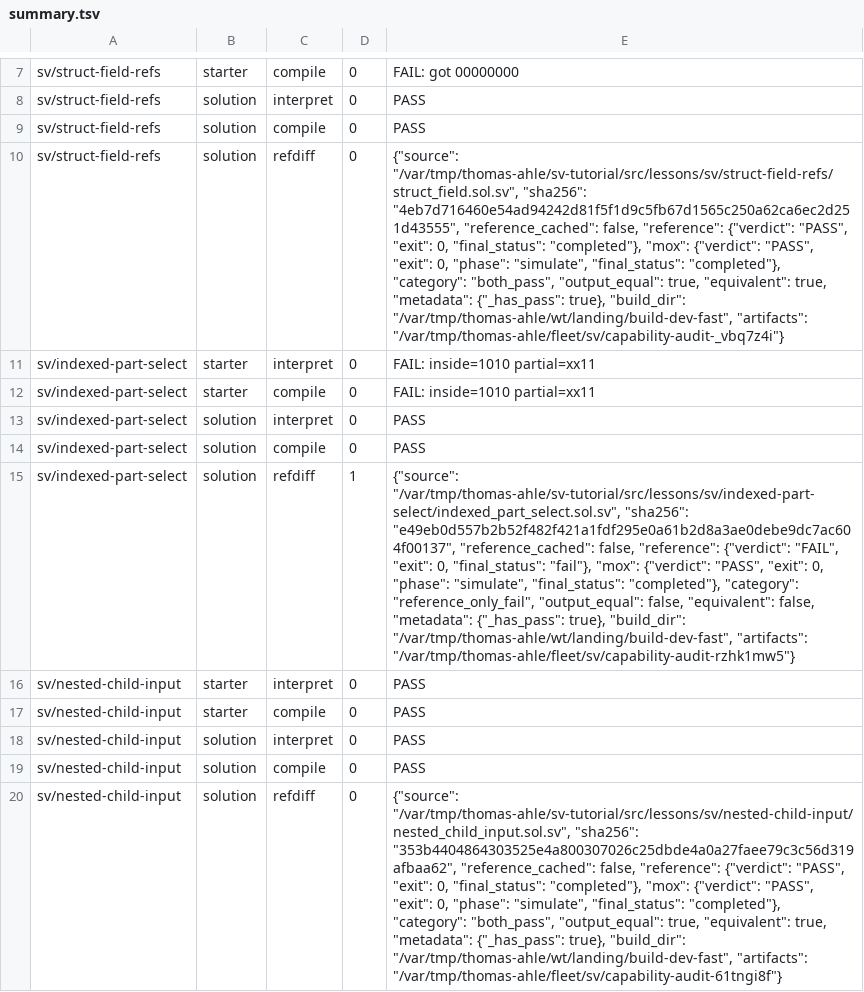
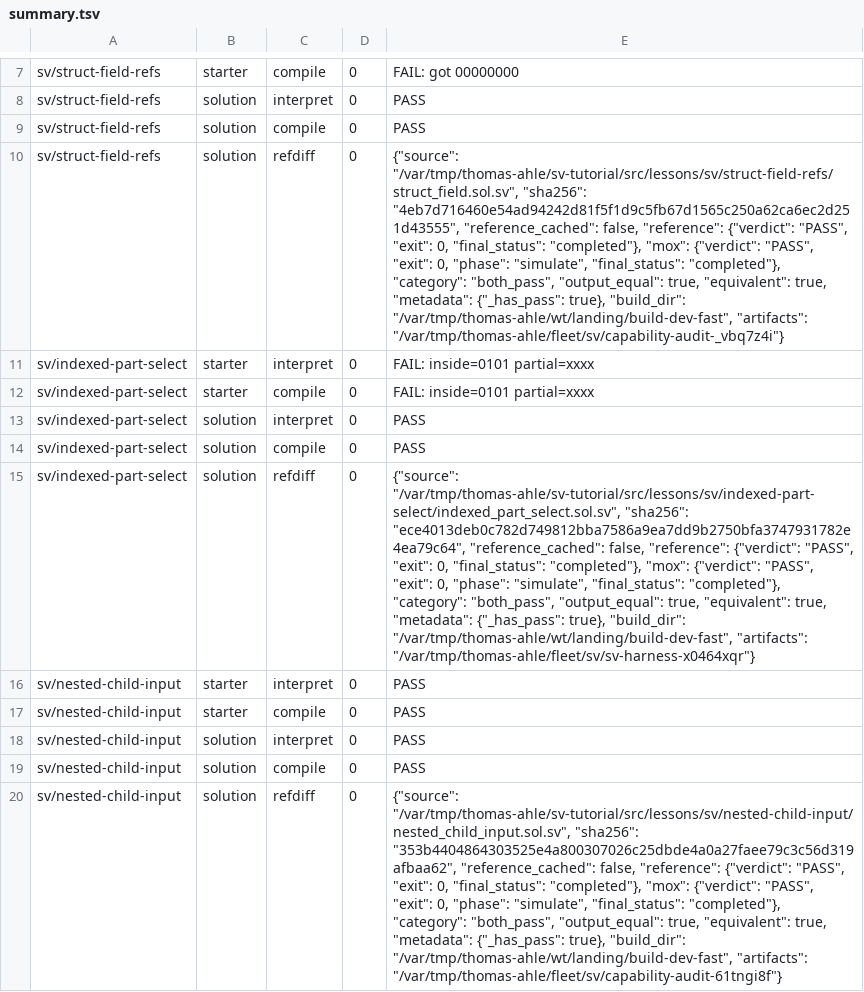
Before and after one commit to thomasnormal/sv-tutorial, a TSV file: artifacts/tutorial/capability-receipts/summary.tsv, drawn as a sheet; only a part is shown, gaps mark what is left out; the diff names each change by its address in the sheet, - before the commit and + after, or states it on an @@ line.

```diff
--- a/artifacts/tutorial/capability-receipts/summary.tsv
+++ b/artifacts/tutorial/capability-receipts/summary.tsv
-E11:E12: FAIL: inside=1010 partial=xx11
+E11:E12: FAIL: inside=0101 partial=xxxx
-D15: 1
+D15: 0
-E15: …"/var/tmp/thomas-ahle/sv-tutorial/src/lessons/sv/indexed-part-select/indexed_part_select.sol.sv", "sha256": "e49eb0d557b2b52f482f421a1fdf295e0a61b2d8a3ae0debe9dc7ac604f00137", "reference_cached": false, "reference": {"verdict": "FAIL", "exit": 0, "final_status": "fail"}, "mox": {"verdict": "PASS", "exit": 0, "phase": "simulate", "final_status": "completed"}, "category": "reference_only_fail", "output_equal": false, "equivalent": false, "metadata": {"_has_pass": true}, "build_dir": "/var/tmp/thomas-ahle/wt/landing/build-dev-fast", "artifacts": "/var/tmp/thomas-ahle/fleet/sv/capability-audit-rzhk1mw5"}
+E15: …"/var/tmp/thomas-ahle/sv-tutorial/src/lessons/sv/indexed-part-select/indexed_part_select.sol.sv", "sha256": "ece4013deb0c782d749812bba7586a9ea7dd9b2750bfa3747931782e4ea79c64", "reference_cached": false, "reference": {"verdict": "PASS", "exit": 0, "final_status": "completed"}, "mox": {"verdict": "PASS", "exit": 0, "phase": "simulate", "final_status": "completed"}, "category": "both_pass", "output_equal": true, "equivalent": true, "metadata": {"_has_pass": true}, "build_dir": "/var/tmp/thomas-ahle/wt/landing/build-dev-fast", "artifacts": "/var/tmp/thomas-ahle/fleet/sv/sv-harness-x0464xqr"}
```
Also changed, not shown: artifacts/tutorial/capability-receipts/final-summary.tsv, 13 other files.
